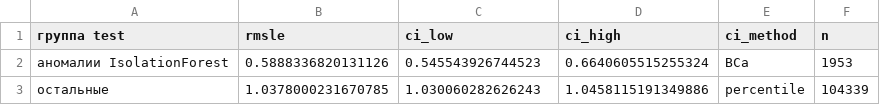
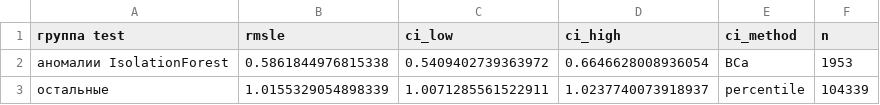
Before and after one commit to DeaDog911/ai-security, a CSV file: reports/pr1/anomalies_error.csv, drawn as a sheet.

```diff
--- a/reports/pr1/anomalies_error.csv
+++ b/reports/pr1/anomalies_error.csv
@@ -1,3 +1,3 @@
 группа test,rmsle,ci_low,ci_high,ci_method,n
-аномалии IsolationForest,0.5888336820131126,0.545543926744523,0.6640605515255324,BCa,1953
-остальные,1.0378000231670785,1.030060282626243,1.0458115191349886,percentile,104339
+аномалии IsolationForest,0.5861844976815338,0.5409402739363972,0.6646628008936054,BCa,1953
+остальные,1.0155329054898339,1.0071285561522911,1.0237740073918937,percentile,104339
```
Also changed, not shown: reports/pr1/describe_dataset.csv, reports/pr1/describe_features.csv, 20 other files.
